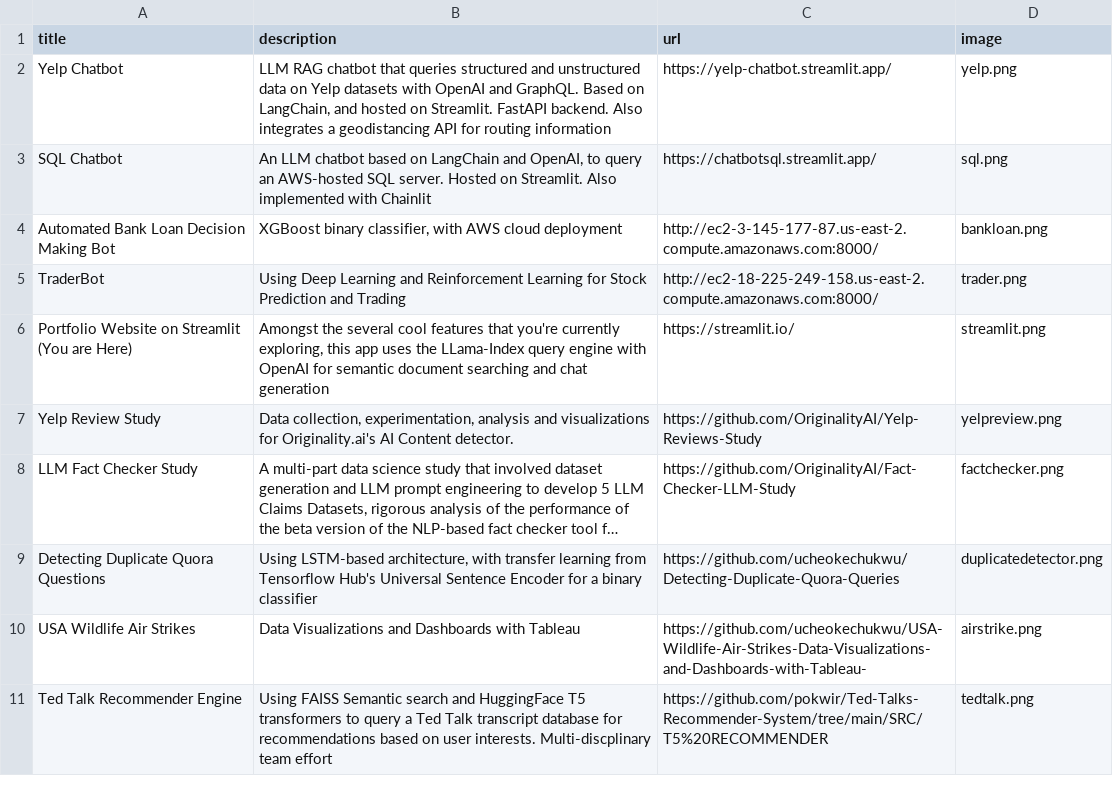
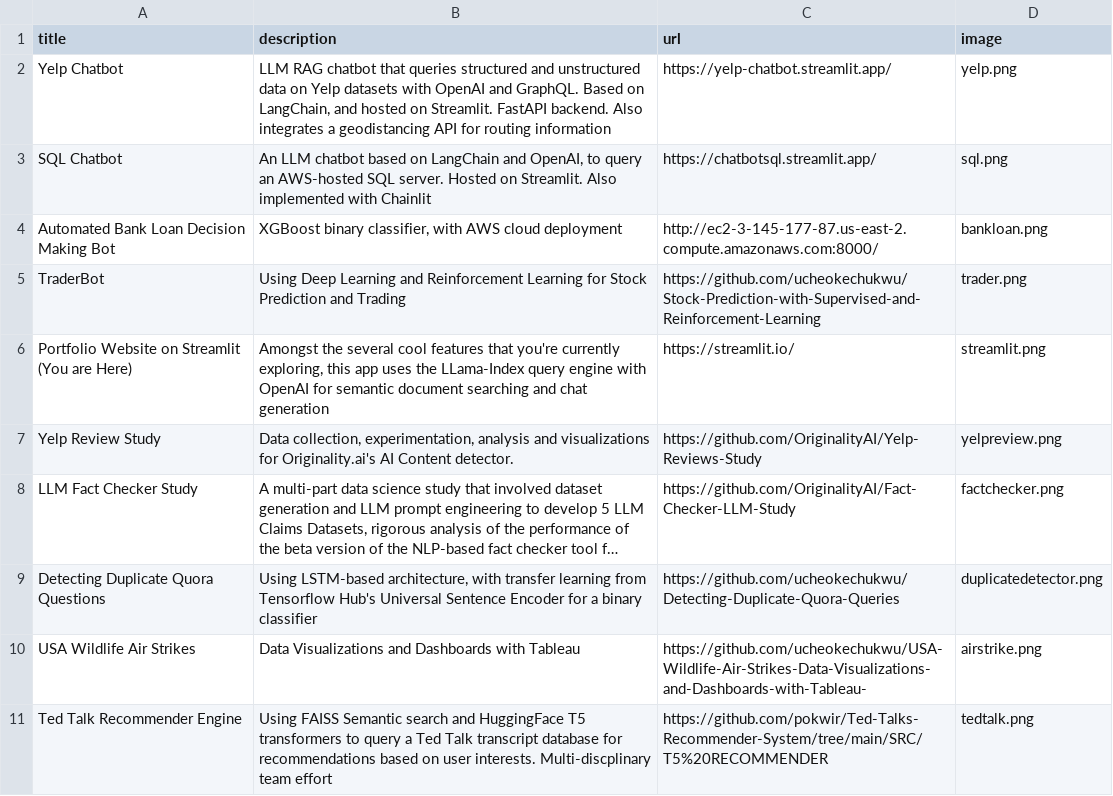
Before and after one commit to ucheokechukwu/Portfolio, a CSV file: backend/data/projects.csv, drawn as a sheet; long unchanged cells end in ….

Commit message:
updated link to Traderbot app

```diff
--- a/backend/data/projects.csv
+++ b/backend/data/projects.csv
@@ -4,3 +4,3 @@ SQL Chatbot;An LLM chatbot based on LangChain and OpenAI, to query an AWS-hosted
 Automated Bank Loan Decision Making Bot;XGBoost binary classifier, with AWS cloud deployment;http://ec2-3-145-177-87.us-east-2.compute.amazonaws.com:8000/;bankloan.png
-TraderBot;Using Deep Learning and Reinforcement Learning for Stock Prediction and Trading;http://ec2-18-225-249-158.us-east-2.compute.amazonaws.com:8000/;trader.png
+TraderBot;Using Deep Learning and Reinforcement Learning for Stock Prediction and Trading;https://github.com/ucheokechukwu/Stock-Prediction-with-Supervised-and-Reinforcement-Learning;trader.png
 Portfolio Website on Streamlit (You are Here);Amongst the several cool features that you're currently exploring, this app uses the LLama-Index query engine with OpenAI for semantic document searching and chat generation;https://streamlit.io/;streamlit.png
```
